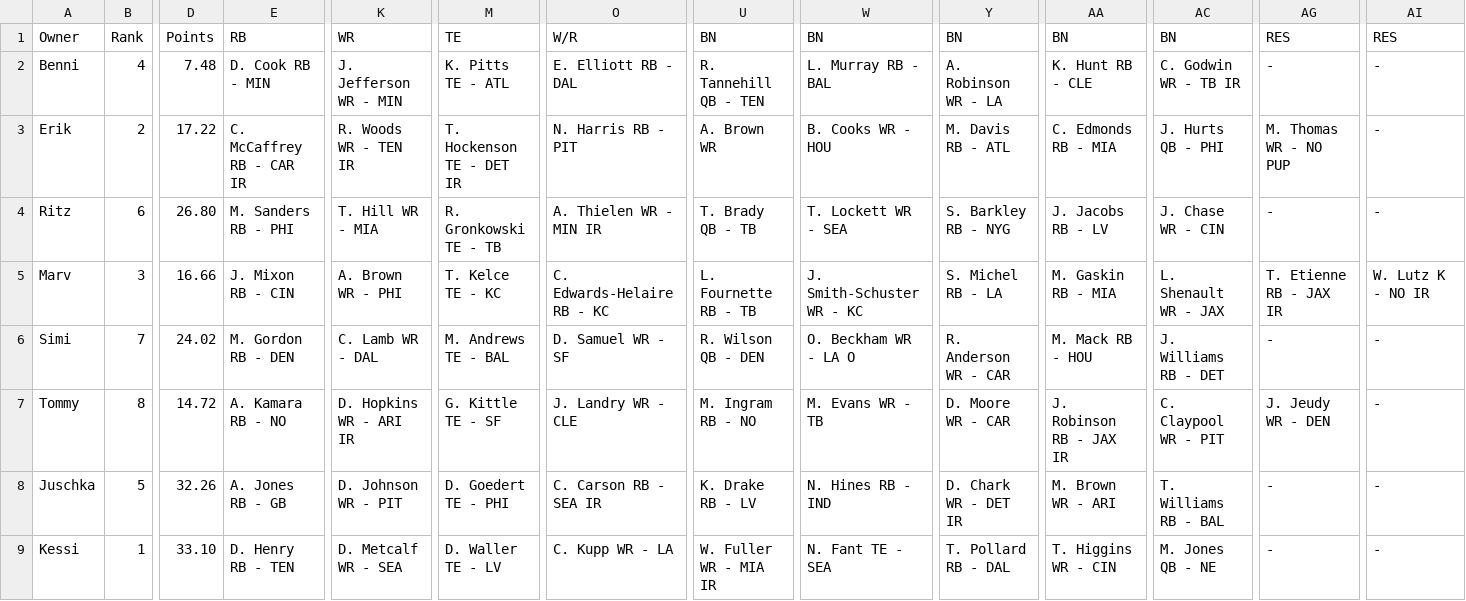
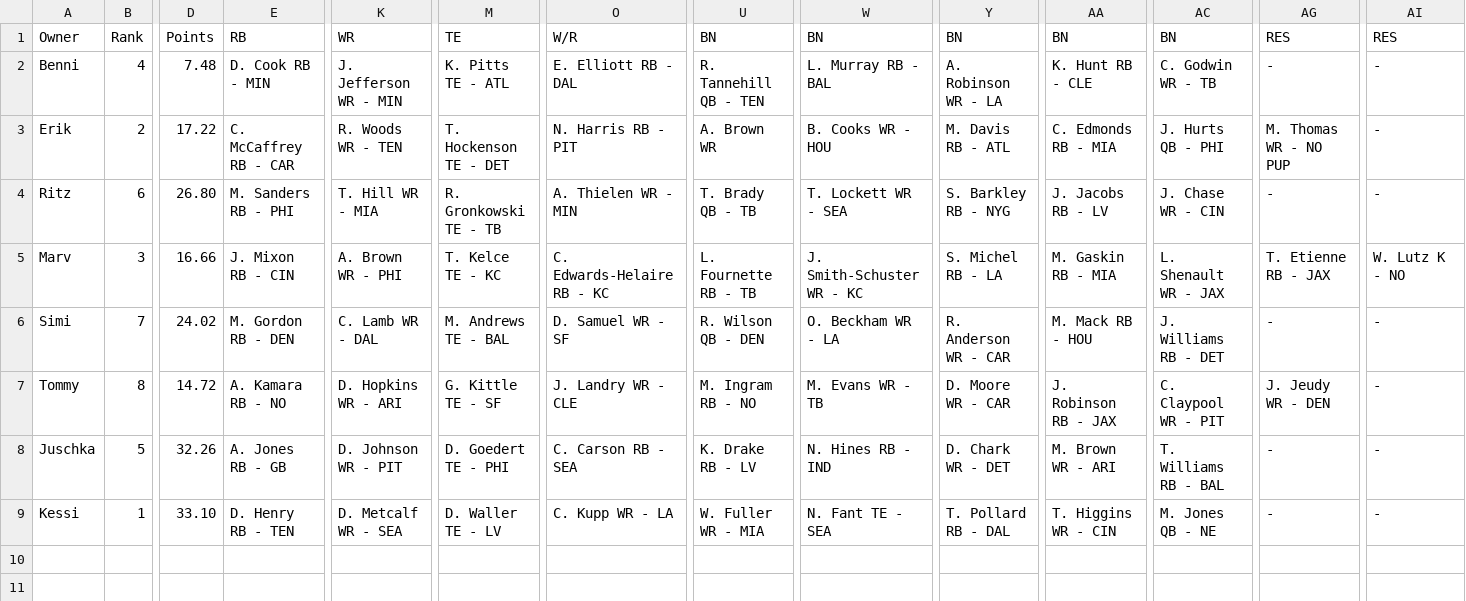
Before and after one commit to KoBeWa/Scrape, a CSV file: output/teamgamecenter/2021/2.csv, drawn as a sheet; only a part is shown, gaps mark what is left out; the diff names each change by its address in the sheet, - before the commit and + after, or states it on an @@ line.

```diff
--- a/output/teamgamecenter/2021/2.csv
+++ b/output/teamgamecenter/2021/2.csv
-AC2: C. Godwin WR - TB IR
+AC2: C. Godwin WR - TB
-E3: C. McCaffrey RB - CAR IR
+E3: C. McCaffrey RB - CAR
-K3: R. Woods WR - TEN IR
+K3: R. Woods WR - TEN
-M3: T. Hockenson TE - DET IR
+M3: T. Hockenson TE - DET
-O4: A. Thielen WR - MIN IR
+O4: A. Thielen WR - MIN
-AG5: T. Etienne RB - JAX IR
+AG5: T. Etienne RB - JAX
-AI5: W. Lutz K - NO IR
+AI5: W. Lutz K - NO
-W6: O. Beckham WR - LA O
+W6: O. Beckham WR - LA
-K7: D. Hopkins WR - ARI IR
+K7: D. Hopkins WR - ARI
-AA7: J. Robinson RB - JAX IR
+AA7: J. Robinson RB - JAX
-O8: C. Carson RB - SEA IR
+O8: C. Carson RB - SEA
-Y8: D. Chark WR - DET IR
+Y8: D. Chark WR - DET
-U9: W. Fuller WR - MIA IR
+U9: W. Fuller WR - MIA
```
Also changed, not shown: output/teamgamecenter/2021/1.csv, output/teamgamecenter/2021/3.csv, 28 other files.
